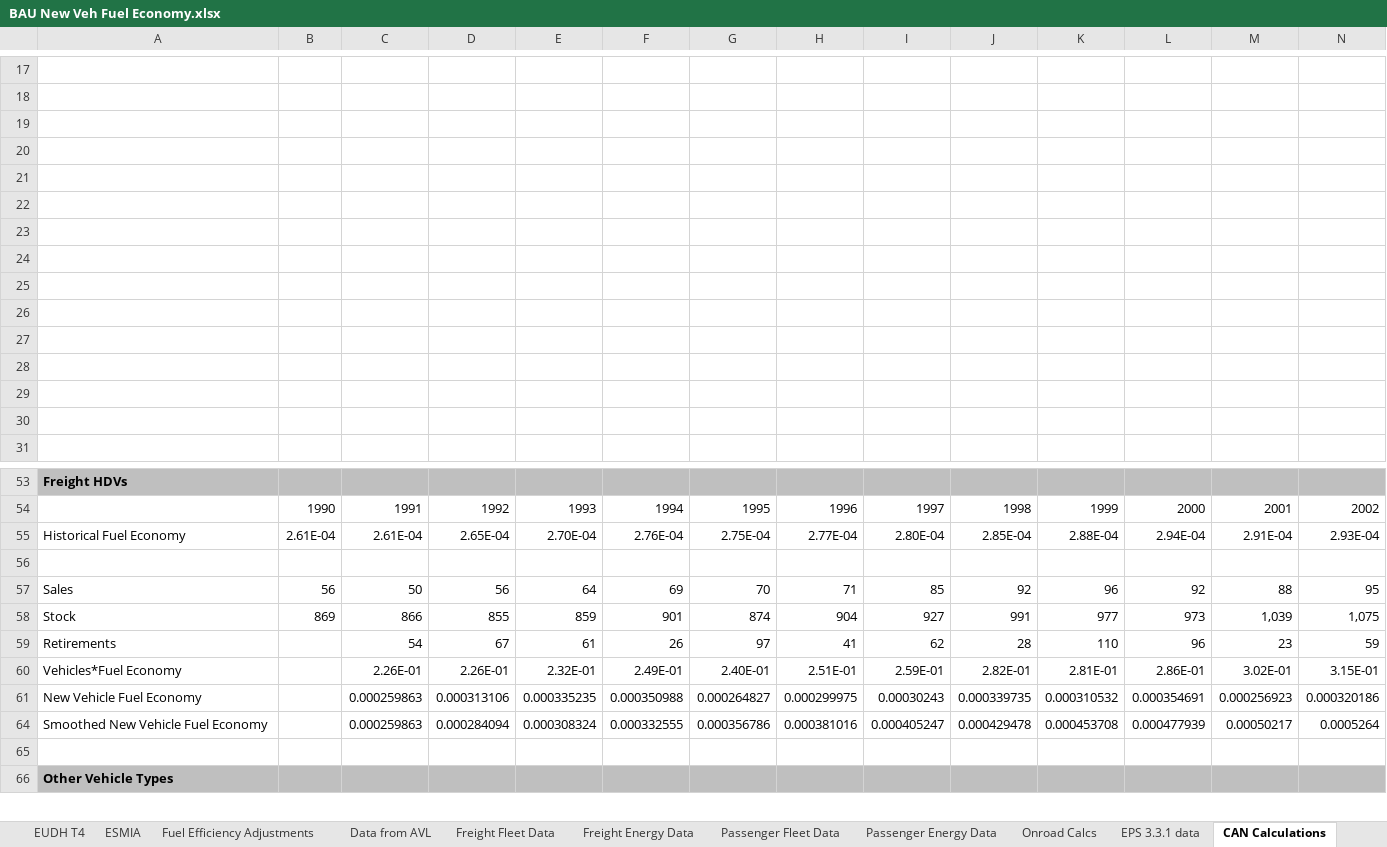
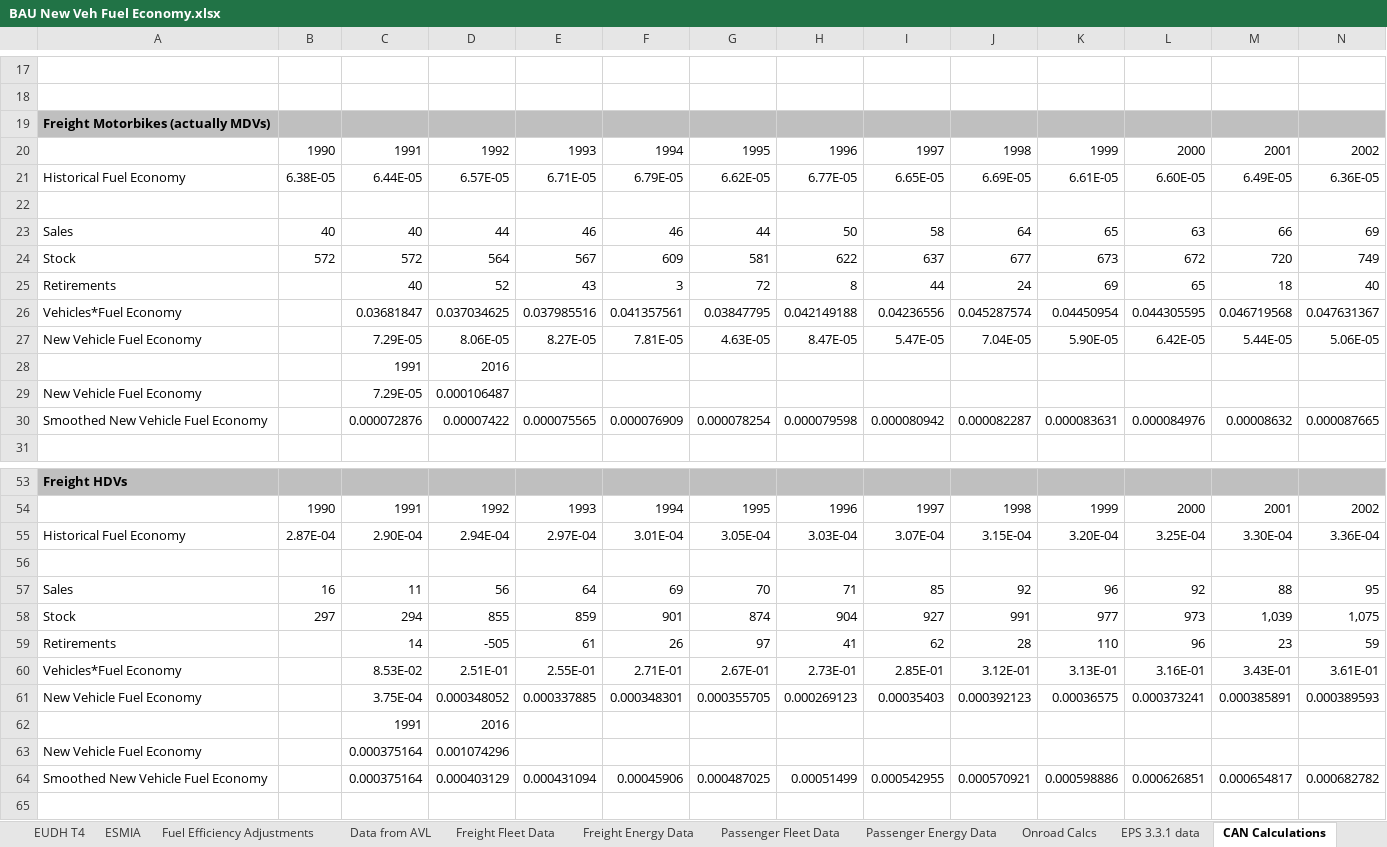
Before and after one commit to EnergyInnovation/eps-canada, an Excel workbook: InputData/trans/BNVFE/BAU New Veh Fuel Economy.xlsx, sheet CAN Calculations, drawn as a sheet; only a part is shown, gaps mark what is left out; the shorter side is filled out with more unchanged rows; values as stored, in another font and other column widths than the file's, no borders; charts and pictures not drawn; removed rows and columns are numbered as before the commit, all else as after; rows hold the shown columns only; the diff covers the shown part only; the diff names each change by its address in the sheet, - before the commit and + after, or states it on an @@ line.

```diff
--- a/InputData/trans/BNVFE/BAU New Veh Fuel Economy.xlsx (sheet CAN Calculations)
+++ b/InputData/trans/BNVFE/BAU New Veh Fuel Economy.xlsx (sheet CAN Calculations)
+row 19: Freight Motorbikes (actually MDVs)
+row 20:  | 1990 | 1991 | 1992 | 1993 | 1994 | 1995 | 1996 | 1997 | 1998 | 1999 | 2000 | 2001 | 2002
+row 21: Historical Fuel Economy | 6.38E-05 | 6.44E-05 | 6.57E-05 | 6.71E-05 | 6.79E-05 | 6.62E-05 | 6.77E-05 | 6.65E-05 | 6.69E-05 | 6.61E-05 | 6.60E-05 | 6.49E-05 | 6.36E-05
-row 23: (empty)
+row 23: Sales | 40 | 40 | 44 | 46 | 46 | 44 | 50 | 58 | 64 | 65 | 63 | 66 | 69
-row 24: (empty)
+row 24: Stock | 572 | 572 | 564 | 567 | 609 | 581 | 622 | 637 | 677 | 673 | 672 | 720 | 749
-row 25: (empty)
+row 25: Retirements |  | 40 | 52 | 43 | 3 | 72 | 8 | 44 | 24 | 69 | 65 | 18 | 40
-row 26: (empty)
+row 26: Vehicles*Fuel Economy |  | 0.03681847 | 0.037034625 | 0.037985516 | 0.041357561 | 0.03847795 | 0.042149188 | 0.04236556 | 0.045287574 | 0.04450954 | 0.044305595 | 0.046719568 | 0.047631367
-row 27: (empty)
+row 27: New Vehicle Fuel Economy |  | 7.29E-05 | 8.06E-05 | 8.27E-05 | 7.81E-05 | 4.63E-05 | 8.47E-05 | 5.47E-05 | 7.04E-05 | 5.90E-05 | 6.42E-05 | 5.44E-05 | 5.06E-05
-row 28: (empty)
+row 28:  |  | 1991 | 2016
-row 29: (empty)
+row 29: New Vehicle Fuel Economy |  | 7.29E-05 | 0.000106487
-row 30: (empty)
+row 30: Smoothed New Vehicle Fuel Economy |  | 0.000072876 | 0.00007422 | 0.000075565 | 0.000076909 | 0.000078254 | 0.000079598 | 0.000080942 | 0.000082287 | 0.000083631 | 0.000084976 | 0.00008632 | 0.000087665
-row 28: (empty)
-row 29: (empty)
-row 30: (empty)
-row 55: Historical Fuel Economy | 2.61E-04 | 2.61E-04 | 2.65E-04 | 2.70E-04 | 2.76E-04 | 2.75E-04 | 2.77E-04 | 2.80E-04 | 2.85E-04 | 2.88E-04 | 2.94E-04 | 2.91E-04 | 2.93E-04
+row 55: Historical Fuel Economy | 2.87E-04 | 2.90E-04 | 2.94E-04 | 2.97E-04 | 3.01E-04 | 3.05E-04 | 3.03E-04 | 3.07E-04 | 3.15E-04 | 3.20E-04 | 3.25E-04 | 3.30E-04 | 3.36E-04
-B57: 56
+B57: 16
-C57: 50
+C57: 11
-B58: 869
+B58: 297
-C58: 866
+C58: 294
-C59: 54
+C59: 14
-D59: 67
+D59: -505
-row 60: Vehicles*Fuel Economy |  | 2.26E-01 | 2.26E-01 | 2.32E-01 | 2.49E-01 | 2.40E-01 | 2.51E-01 | 2.59E-01 | 2.82E-01 | 2.81E-01 | 2.86E-01 | 3.02E-01 | 3.15E-01
-row 61: New Vehicle Fuel Economy |  | 0.000259863 | 0.000313106 | 0.000335235 | 0.000350988 | 0.000264827 | 0.000299975 | 0.00030243 | 0.000339735 | 0.000310532 | 0.000354691 | 0.000256923 | 0.000320186
-row 64: Smoothed New Vehicle Fuel Economy |  | 0.000259863 | 0.000284094 | 0.000308324 | 0.000332555 | 0.000356786 | 0.000381016 | 0.000405247 | 0.000429478 | 0.000453708 | 0.000477939 | 0.00050217 | 0.0005264
+row 60: Vehicles*Fuel Economy |  | 8.53E-02 | 2.51E-01 | 2.55E-01 | 2.71E-01 | 2.67E-01 | 2.73E-01 | 2.85E-01 | 3.12E-01 | 3.13E-01 | 3.16E-01 | 3.43E-01 | 3.61E-01
+row 61: New Vehicle Fuel Economy |  | 3.75E-04 | 0.000348052 | 0.000337885 | 0.000348301 | 0.000355705 | 0.000269123 | 0.00035403 | 0.000392123 | 0.00036575 | 0.000373241 | 0.000385891 | 0.000389593
+row 62:  |  | 1991 | 2016
+row 63: New Vehicle Fuel Economy |  | 0.000375164 | 0.001074296
+row 64: Smoothed New Vehicle Fuel Economy |  | 0.000375164 | 0.000403129 | 0.000431094 | 0.00045906 | 0.000487025 | 0.00051499 | 0.000542955 | 0.000570921 | 0.000598886 | 0.000626851 | 0.000654817 | 0.000682782
```
Also changed, not shown: 6 added rows, 5 removed rows and 31 edited cells elsewhere in this sheet, sheet Onroad Calcs, sheet BNVFE-motorbikes-frgt, sheet BNVFE-HDVs-frgt, sheet BNVFE-HDVs-psgr, hidden cells, charts or pictures, InputData/elec/BECF/BAU Expected Capacity Factors.xlsx, InputData/trans/BAADTbVT/BAU Avg Annual Dist Traveled by Veh Type.xlsx, 18 other files.
